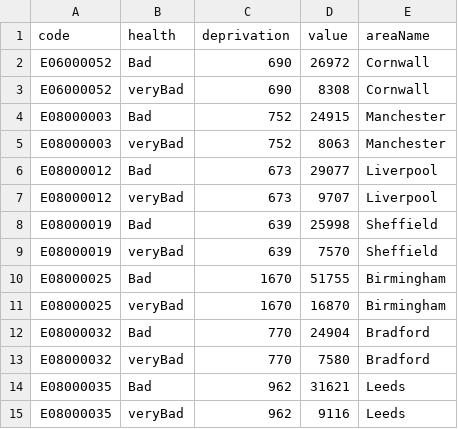
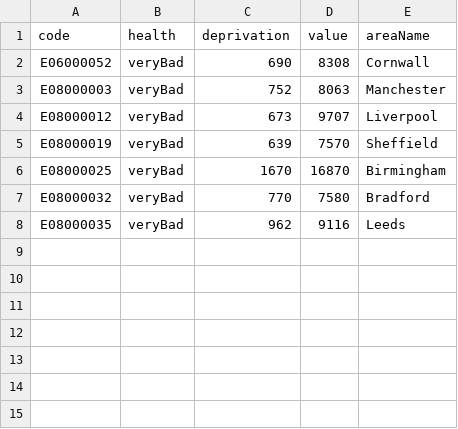
Before and after one commit to manal-ech/Data, a CSV file: healthAndDeprivation.csv, drawn as a sheet.

Commit message:
Update healthAndDeprivation.csv

```diff
--- a/healthAndDeprivation.csv
+++ b/healthAndDeprivation.csv
@@ -1,15 +1,8 @@
 code,health,deprivation,value,areaName
-E06000052,Bad,690,26972,Cornwall
 E06000052,veryBad,690,8308,Cornwall
-E08000003,Bad,752,24915,Manchester
 E08000003,veryBad,752,8063,Manchester
-E08000012,Bad,673,29077,Liverpool
 E08000012,veryBad,673,9707,Liverpool
-E08000019,Bad,639,25998,Sheffield
 E08000019,veryBad,639,7570,Sheffield
-E08000025,Bad,1670,51755,Birmingham
 E08000025,veryBad,1670,16870,Birmingham
-E08000032,Bad,770,24904,Bradford
 E08000032,veryBad,770,7580,Bradford
-E08000035,Bad,962,31621,Leeds
 E08000035,veryBad,962,9116,Leeds
```
